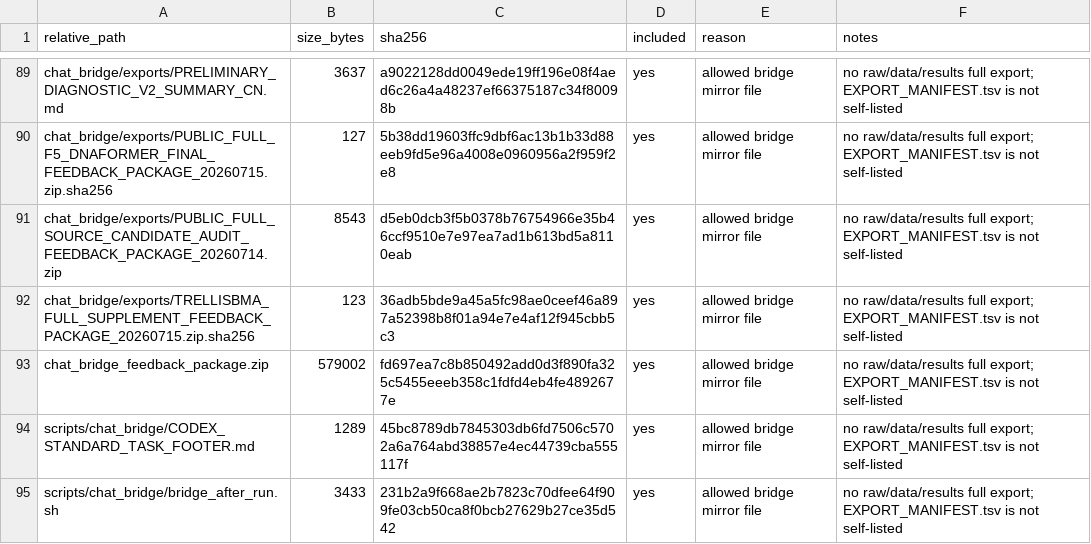
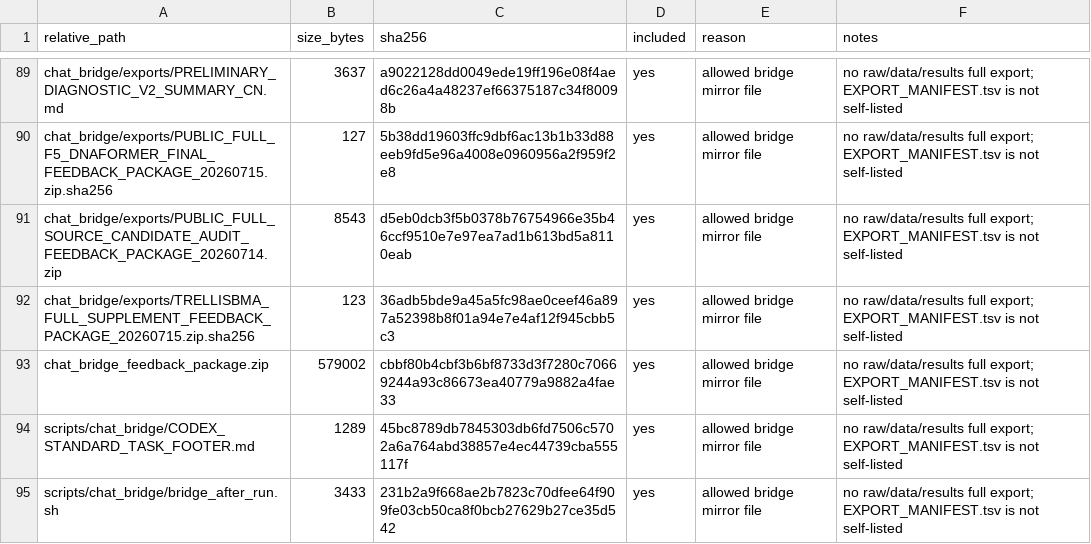
Before and after one commit to Jarvis5272/caor-chat-bridge, a TSV file: EXPORT_MANIFEST.tsv, drawn as a sheet; only a part is shown, gaps mark what is left out.

```diff
--- a/EXPORT_MANIFEST.tsv
+++ b/EXPORT_MANIFEST.tsv
@@ -92,3 +92,3 @@ chat_bridge/exports/PUBLIC_FULL_SOURCE_CANDIDATE_AUDIT_FEEDBACK_PACKAGE_20260714
 chat_bridge/exports/TRELLISBMA_FULL_SUPPLEMENT_FEEDBACK_PACKAGE_20260715.zip.sha256	123	36adb5bde9a45a5fc98ae0ceef46a897a52398b8f01a94e7e4af12f945cbb5c3	yes	allowed bridge mirror file	no raw/data/results full export; EXPORT_MANIFEST.tsv is not self-listed
-chat_bridge_feedback_package.zip	579002	fd697ea7c8b850492add0d3f890fa325c5455eeeb358c1fdfd4eb4fe4892677e	yes	allowed bridge mirror file	no raw/data/results full export; EXPORT_MANIFEST.tsv is not self-listed
+chat_bridge_feedback_package.zip	579002	cbbf80b4cbf3b6bf8733d3f7280c70669244a93c86673ea40779a9882a4fae33	yes	allowed bridge mirror file	no raw/data/results full export; EXPORT_MANIFEST.tsv is not self-listed
 scripts/chat_bridge/CODEX_STANDARD_TASK_FOOTER.md	1289	45bc8789db7845303db6fd7506c5702a6a764abd38857e4ec44739cba555117f	yes	allowed bridge mirror file	no raw/data/results full export; EXPORT_MANIFEST.tsv is not self-listed
```
Also changed, not shown: 1 other file.
